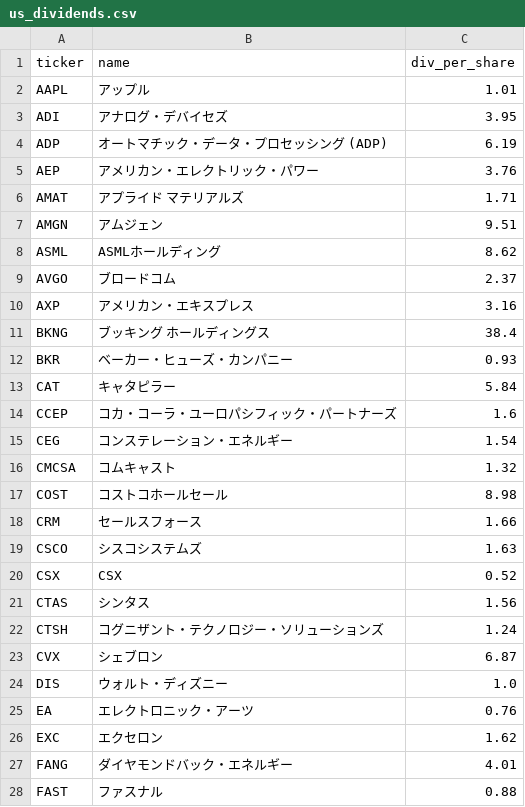
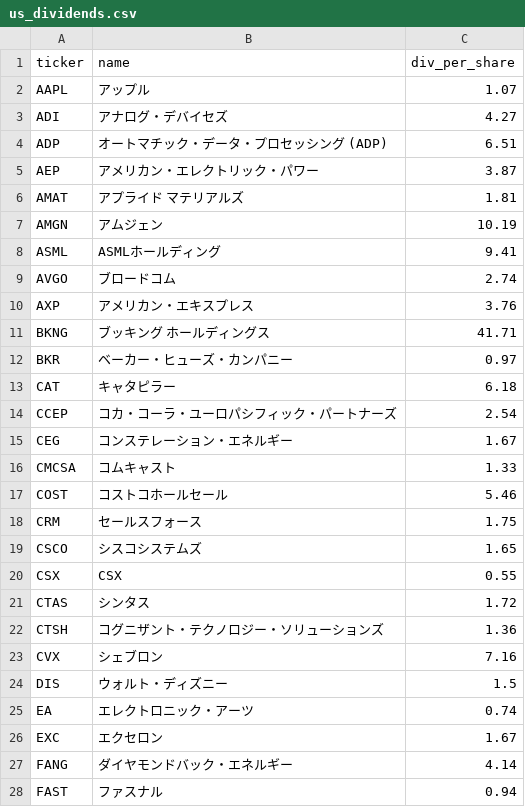
Before and after one commit to okanemochi-banzai/nikkei225-screener, a CSV file: us_dividends.csv, drawn as a sheet; only a part is shown; the diff covers the shown part only.

Commit message:
Update us_dividends.csv

```diff
--- a/us_dividends.csv
+++ b/us_dividends.csv
@@ -1,28 +1,28 @@
 ticker,name,div_per_share
-AAPL,アップル,1.01
-ADI,アナログ・デバイセズ,3.95
-ADP,オートマチック・データ・プロセッシング (ADP),6.19
-AEP,アメリカン・エレクトリック・パワー,3.76
-AMAT,アプライド　マテリアルズ,1.71
-AMGN,アムジェン,9.51
-ASML,ASMLホールディング,8.62
-AVGO,ブロードコム,2.37
-AXP,アメリカン・エキスプレス,3.16
-BKNG,ブッキング　ホールディングス,38.4
-BKR,ベーカー・ヒューズ・カンパニー,0.93
-CAT,キャタピラー,5.84
-CCEP,コカ・コーラ・ユーロパシフィック・パートナーズ,1.6
-CEG,コンステレーション・エネルギー,1.54
-CMCSA,コムキャスト,1.32
-COST,コストコホールセール,8.98
-CRM,セールスフォース,1.66
-CSCO,シスコシステムズ,1.63
-CSX,CSX,0.52
-CTAS,シンタス,1.56
-CTSH,コグニザント・テクノロジー・ソリューションズ,1.24
-CVX,シェブロン,6.87
-DIS,ウォルト・ディズニー,1.0
-EA,エレクトロニック・アーツ,0.76
-EXC,エクセロン,1.62
-FANG,ダイヤモンドバック・エネルギー,4.01
-FAST,ファスナル,0.88
+AAPL,アップル,1.07
+ADI,アナログ・デバイセズ,4.27
+ADP,オートマチック・データ・プロセッシング (ADP),6.51
+AEP,アメリカン・エレクトリック・パワー,3.87
+AMAT,アプライド　マテリアルズ,1.81
+AMGN,アムジェン,10.19
+ASML,ASMLホールディング,9.41
+AVGO,ブロードコム,2.74
+AXP,アメリカン・エキスプレス,3.76
+BKNG,ブッキング　ホールディングス,41.71
+BKR,ベーカー・ヒューズ・カンパニー,0.97
+CAT,キャタピラー,6.18
+CCEP,コカ・コーラ・ユーロパシフィック・パートナーズ,2.54
+CEG,コンステレーション・エネルギー,1.67
+CMCSA,コムキャスト,1.33
+COST,コストコホールセール,5.46
+CRM,セールスフォース,1.75
+CSCO,シスコシステムズ,1.65
+CSX,CSX,0.55
+CTAS,シンタス,1.72
+CTSH,コグニザント・テクノロジー・ソリューションズ,1.36
+CVX,シェブロン,7.16
+DIS,ウォルト・ディズニー,1.5
+EA,エレクトロニック・アーツ,0.74
+EXC,エクセロン,1.67
+FANG,ダイヤモンドバック・エネルギー,4.14
+FAST,ファスナル,0.94
```
Also changed, not shown: 2 added rows and 52 edited cells elsewhere in this file.
